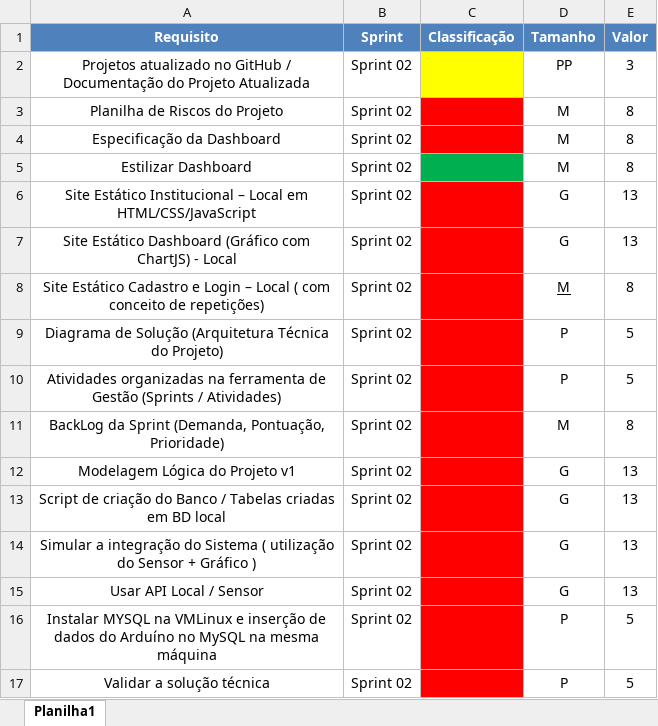
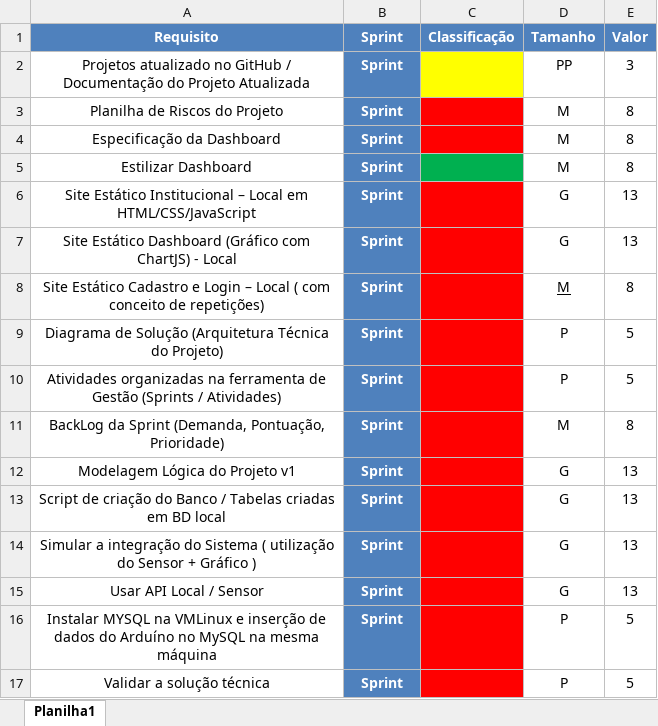
Before and after one commit to PAZanini/Sprint-2, an Excel workbook: Sprint2 Backlog.xlsx, sheet Planilha1, drawn as a sheet; values as stored, in another font and other column widths than the file's, no borders; the diff names each change by its address in the sheet, - before the commit and + after, or states it on an @@ line.

```diff
--- a/Sprint2 Backlog.xlsx (sheet Planilha1)
+++ b/Sprint2 Backlog.xlsx (sheet Planilha1)
-B2:B17 (Sprint): Sprint 02
+B2:B17 (Sprint): Sprint
@@ B2:B17 fill: none → #4F81BD, bold: off → on, text colour: black → #FFFFFF @@
```
Also changed, not shown: 3 other files.
